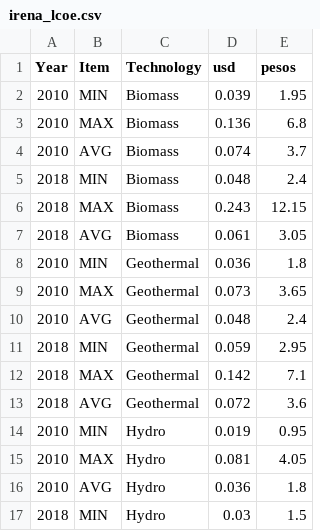
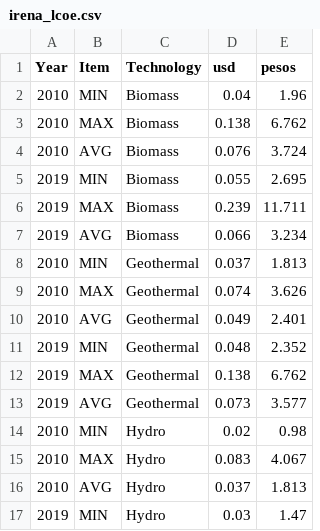
Before and after one commit to joannranola/PH-RPS-Calculator-Test, a CSV file: irena_lcoe.csv, drawn as a sheet; only a part is shown; the diff covers the shown part only.

Commit message:
Add files via upload

```diff
--- a/irena_lcoe.csv
+++ b/irena_lcoe.csv
@@ -1,17 +1,17 @@
 Year,Item,Technology,usd,pesos
-2010,MIN,Biomass,0.039,1.95
-2010,MAX,Biomass,0.136,6.8
-2010,AVG,Biomass,0.074,3.7
-2018,MIN,Biomass,0.048,2.4
-2018,MAX,Biomass,0.243,12.15
-2018,AVG,Biomass,0.061,3.05
-2010,MIN,Geothermal,0.036,1.8
-2010,MAX,Geothermal,0.073,3.65
-2010,AVG,Geothermal,0.048,2.4
-2018,MIN,Geothermal,0.059,2.95
-2018,MAX,Geothermal,0.142,7.1
-2018,AVG,Geothermal,0.072,3.6
-2010,MIN,Hydro,0.019,0.95
-2010,MAX,Hydro,0.081,4.05
-2010,AVG,Hydro,0.036,1.8
-2018,MIN,Hydro,0.03,1.5
+2010,MIN,Biomass,0.04,1.96
+2010,MAX,Biomass,0.138,6.762
+2010,AVG,Biomass,0.076,3.724
+2019,MIN,Biomass,0.055,2.695
+2019,MAX,Biomass,0.239,11.711
+2019,AVG,Biomass,0.066,3.234
+2010,MIN,Geothermal,0.037,1.813
+2010,MAX,Geothermal,0.074,3.626
+2010,AVG,Geothermal,0.049,2.401
+2019,MIN,Geothermal,0.048,2.352
+2019,MAX,Geothermal,0.138,6.762
+2019,AVG,Geothermal,0.073,3.577
+2010,MIN,Hydro,0.02,0.98
+2010,MAX,Hydro,0.083,4.067
+2010,AVG,Hydro,0.037,1.813
+2019,MIN,Hydro,0.03,1.47
```
Also changed, not shown: 7 added rows, 7 removed rows and 14 edited cells elsewhere in this file.
